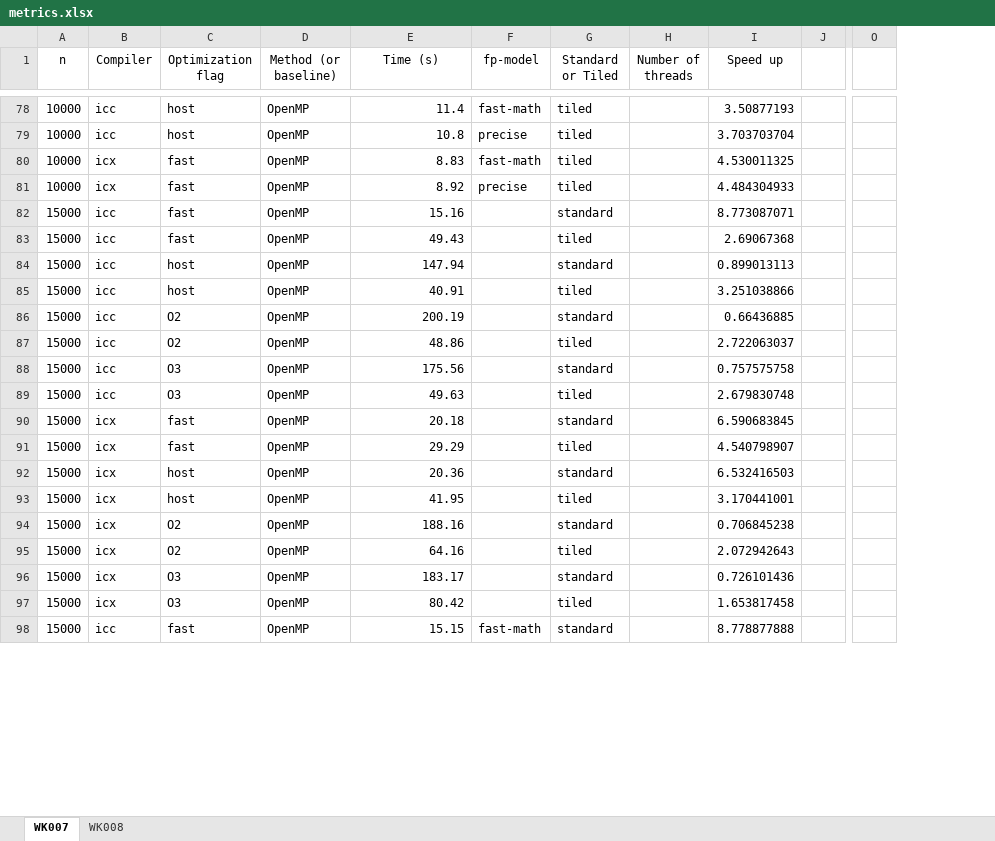
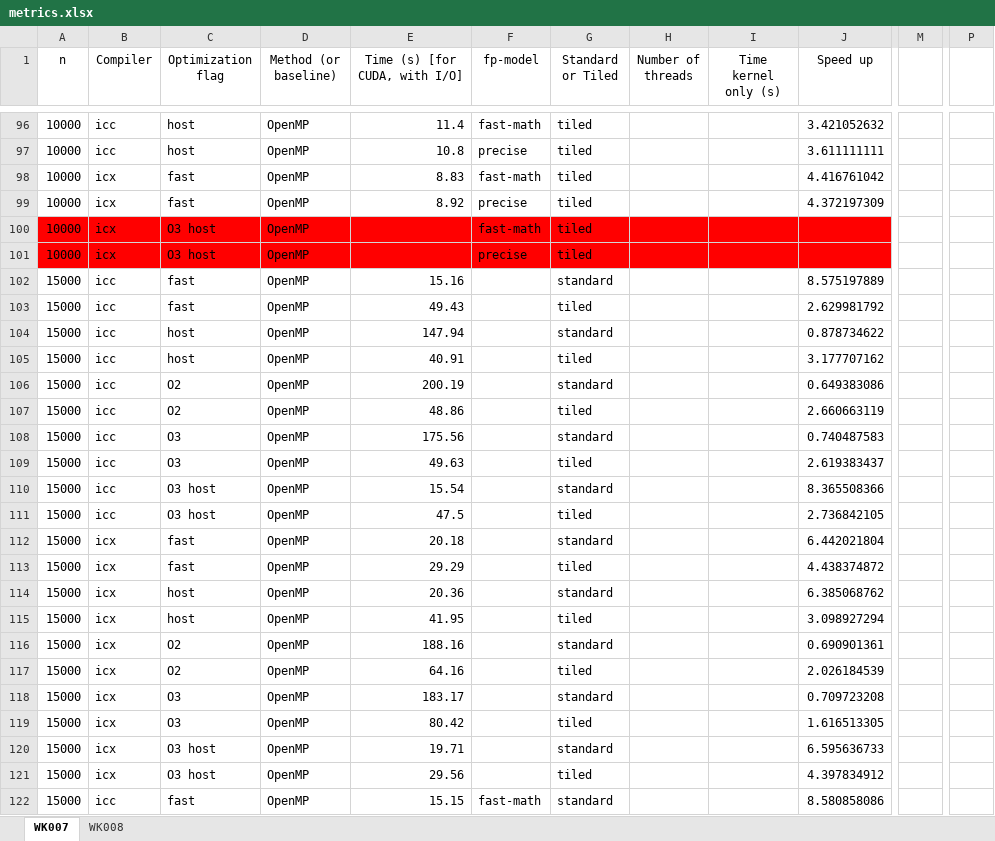
Before and after one commit to girofex/High-Performance-Computing-project, an Excel workbook: metrics.xlsx, sheet WK007, drawn as a sheet; only a part is shown, gaps mark what is left out; values as stored, in another font and other column widths than the file's, no borders; removed rows and columns are numbered as before the commit, all else as after; rows hold the shown columns only; the diff covers the shown part only; the diff names each change by its address in the sheet, - before the commit and + after, or states it on an @@ line.

Commit message:
added metrics WK007 O3 host, MPI, and CUDA

```diff
--- a/metrics.xlsx (sheet WK007)
+++ b/metrics.xlsx (sheet WK007)
+column I (Time kernel only (s)), empty
-column J, empty
+column M, empty
-column O, empty
+column P, empty
-E1: Time (s)
+E1: Time (s) [for CUDA, with I/O]
-J96 (Speed up): 3.50877193
+J96 (Speed up): 3.421052632
-J97 (Speed up): 3.703703704
+J97 (Speed up): 3.611111111
-J98 (Speed up): 4.530011325
+J98 (Speed up): 4.416761042
-J99 (Speed up): 4.484304933
+J99 (Speed up): 4.372197309
+row 100: 10000 | icx | O3 host | OpenMP |  | fast-math | tiled
+row 101: 10000 | icx | O3 host | OpenMP |  | precise | tiled
-J102 (Speed up): 8.773087071
+J102 (Speed up): 8.575197889
-J103 (Speed up): 2.69067368
+J103 (Speed up): 2.629981792
-J104 (Speed up): 0.899013113
+J104 (Speed up): 0.878734622
-J105 (Speed up): 3.251038866
+J105 (Speed up): 3.177707162
-J106 (Speed up): 0.66436885
+J106 (Speed up): 0.649383086
-J107 (Speed up): 2.722063037
+J107 (Speed up): 2.660663119
-J108 (Speed up): 0.757575758
+J108 (Speed up): 0.740487583
-J109 (Speed up): 2.679830748
+J109 (Speed up): 2.619383437
+row 110: 15000 | icc | O3 host | OpenMP | 15.54 |  | standard |  |  | 8.365508366
+row 111: 15000 | icc | O3 host | OpenMP | 47.5 |  | tiled |  |  | 2.736842105
-J112 (Speed up): 6.590683845
+J112 (Speed up): 6.442021804
-J113 (Speed up): 4.540798907
+J113 (Speed up): 4.438374872
-J114 (Speed up): 6.532416503
+J114 (Speed up): 6.385068762
-J115 (Speed up): 3.170441001
+J115 (Speed up): 3.098927294
-J116 (Speed up): 0.706845238
+J116 (Speed up): 0.690901361
-J117 (Speed up): 2.072942643
+J117 (Speed up): 2.026184539
-J118 (Speed up): 0.726101436
+J118 (Speed up): 0.709723208
-J119 (Speed up): 1.653817458
+J119 (Speed up): 1.616513305
+row 120: 15000 | icx | O3 host | OpenMP | 19.71 |  | standard |  |  | 6.595636733
+row 121: 15000 | icx | O3 host | OpenMP | 29.56 |  | tiled |  |  | 4.397834912
-J122 (Speed up): 8.778877888
+J122 (Speed up): 8.580858086
```
Also changed, not shown: 53 added rows, 41 edited cells and cell formats elsewhere in this sheet, formulas that keep their value.
